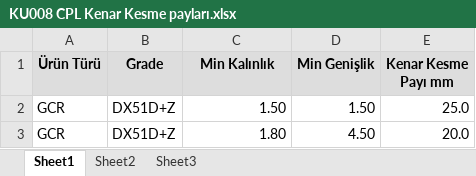
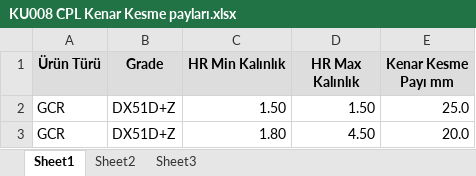
Before and after one commit to byilmaz20/indr491, an Excel workbook: mmkBelgeler/KU008 CPL Kenar Kesme payları.xlsx, sheet Sheet1, drawn as a sheet; only a part is shown; values as stored, in another font and other column widths than the file's, no borders; the diff names each change by its address in the sheet, - before the commit and + after, or states it on an @@ line.

```diff
--- a/mmkBelgeler/KU008 CPL Kenar Kesme payları.xlsx (sheet Sheet1)
+++ b/mmkBelgeler/KU008 CPL Kenar Kesme payları.xlsx (sheet Sheet1)
-C1: Min Kalınlık
+C1: HR Min Kalınlık
-D1: Min Genişlik
+D1: HR Max Kalınlık
```
Also changed, not shown: mmkBelgeler/KU009 CRM ezme tablosu.xlsx, mmkBelgeler/KU010 Grade Eşlemesi.xlsx, 3 other files.
